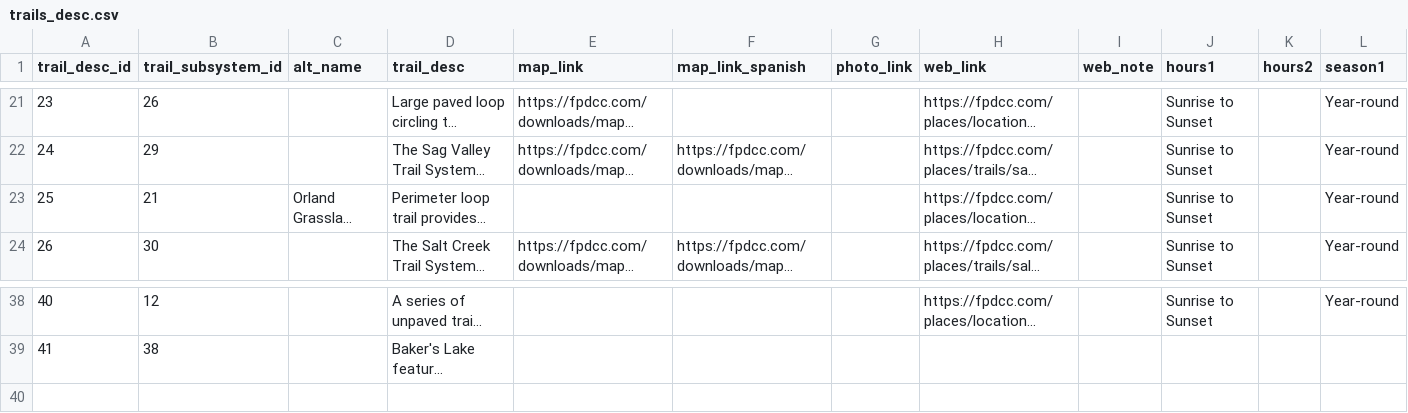
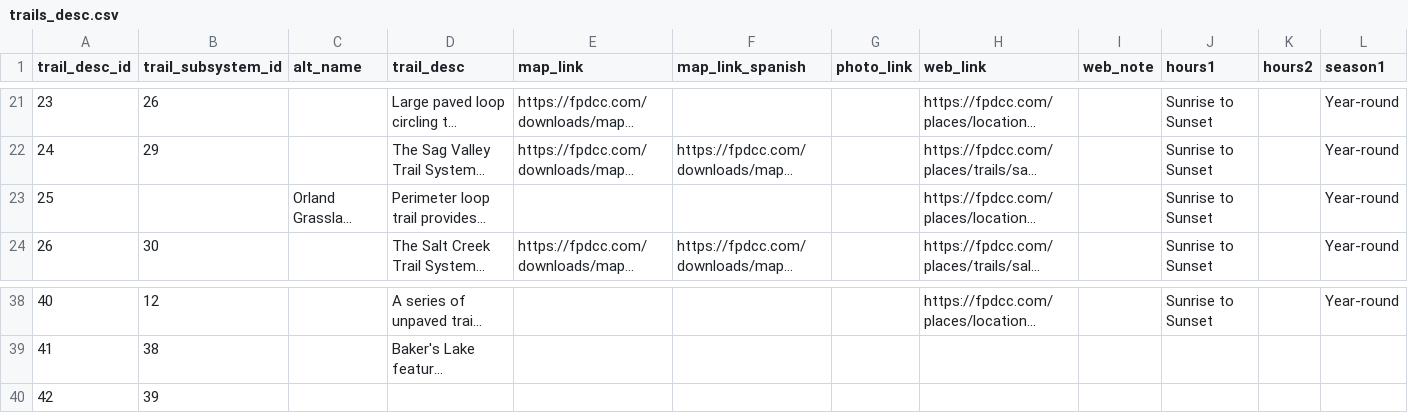
Before and after one commit to fpdcc/webmap_data_updates, a CSV file: map data/trails_desc.csv, drawn as a sheet; only a part is shown, gaps mark what is left out; long unchanged cells end in …; rows hold the shown columns only; the diff names each change by its address in the sheet, - before the commit and + after, or states it on an @@ line.

```diff
--- a/map data/trails_desc.csv
+++ b/map data/trails_desc.csv
-B23 (trail_subsystem_id): 21
+B23 (trail_subsystem_id): (empty)
+row 40: 42 | 39
```
Also changed, not shown: map data/activities.csv, map data/parking_entrance.csv, 3 other files.
